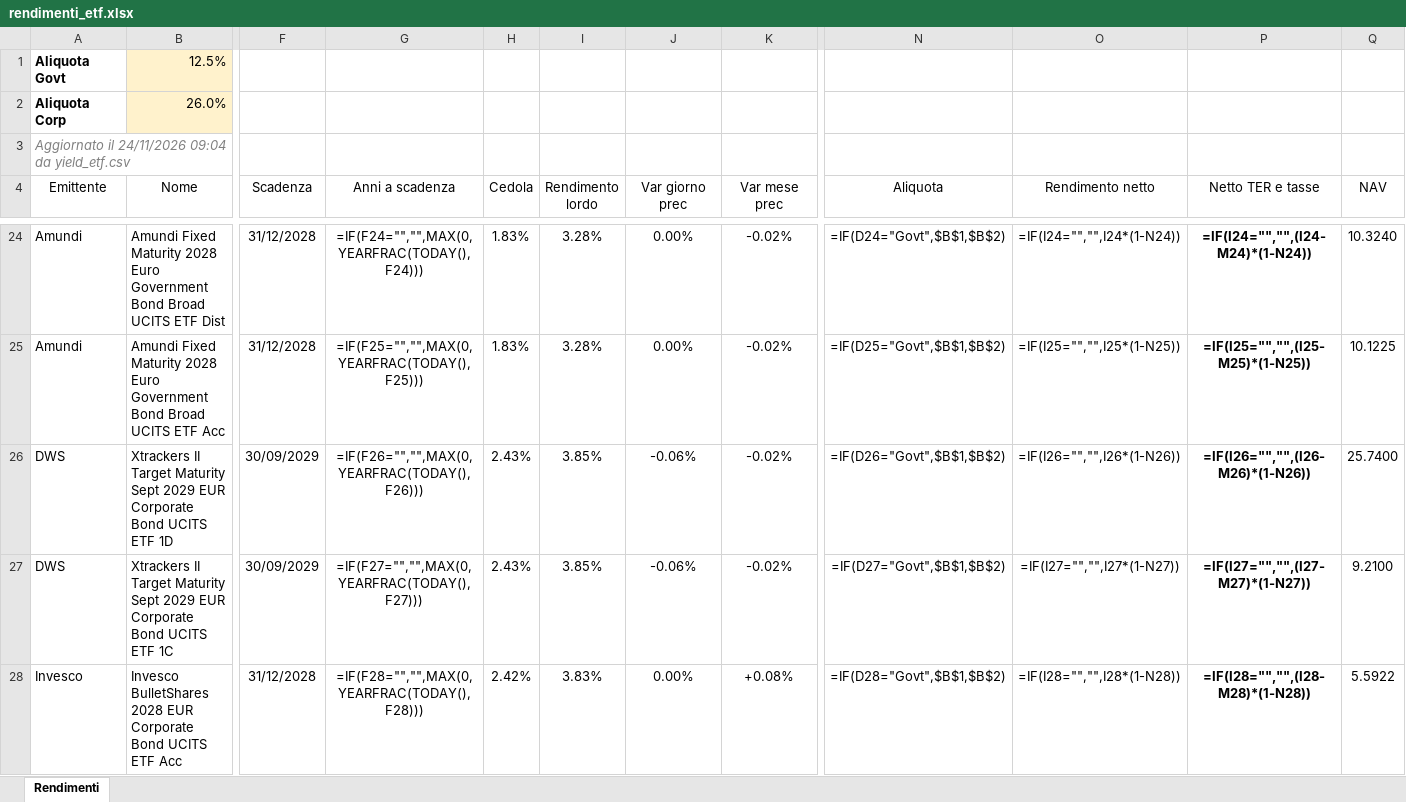
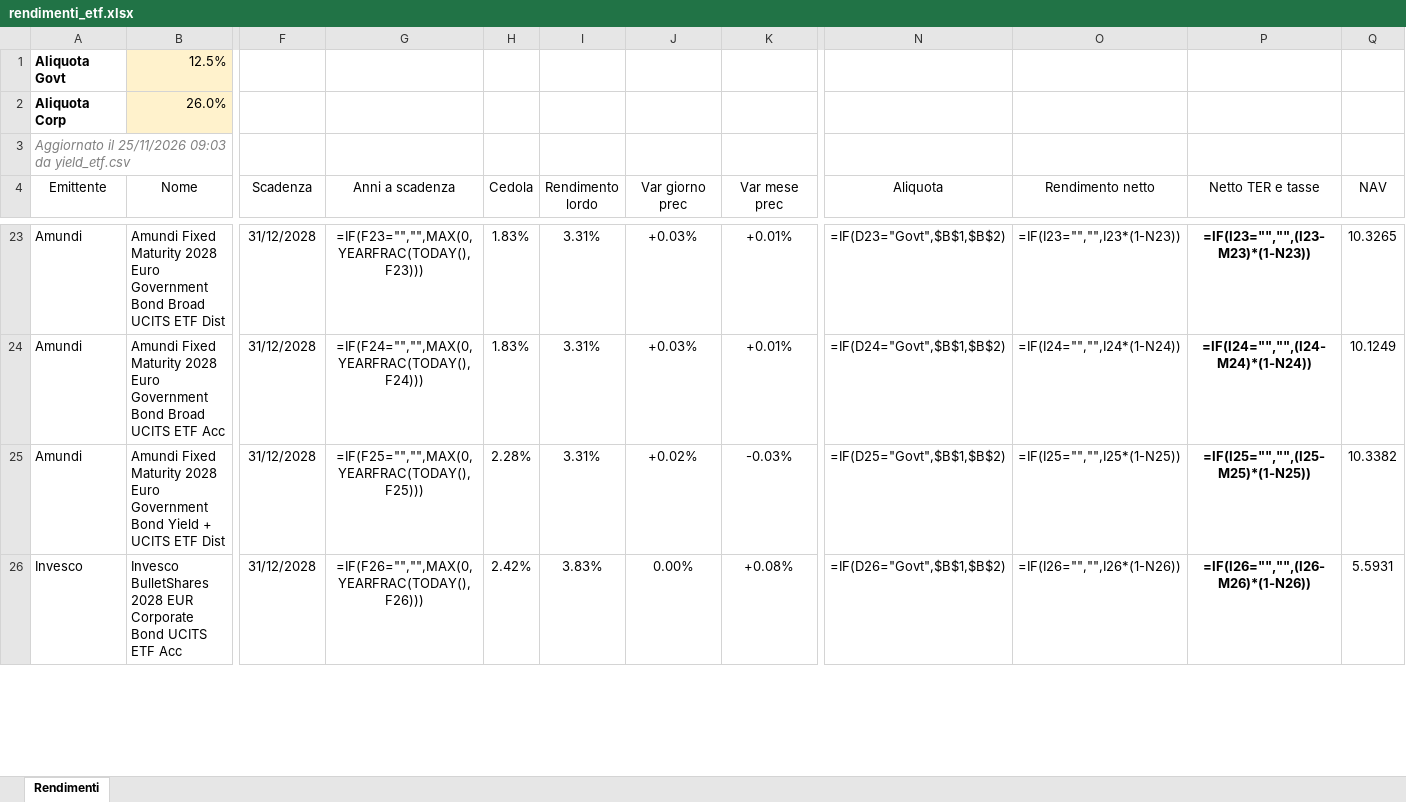
Before and after one commit to FedeGambe/Target_Maturity_ETF_Planner, an Excel workbook: data/rendimenti_etf.xlsx, sheet Rendimenti, drawn as a sheet; only a part is shown, gaps mark what is left out; values as stored, in another font and other column widths than the file's, no borders; formulas without a stored value are shown as written; conditional formats and table styles not drawn; removed rows and columns are numbered as before the commit, all else as after; rows hold the shown columns only; the diff covers the shown part only; the diff names each change by its address in the sheet, - before the commit and + after, or states it on an @@ line.

Commit message:
Aggiorna yield_etf 25/11/2026

```diff
--- a/data/rendimenti_etf.xlsx (sheet Rendimenti)
+++ b/data/rendimenti_etf.xlsx (sheet Rendimenti)
-A3 (Emittente): Aggiornato il 24/11/2026 09:04 da yield_etf.csv
+A3 (Emittente): Aggiornato il 25/11/2026 09:03 da yield_etf.csv
-G23 (Anni a scadenza): =IF(F24="","",MAX(0,YEARFRAC(TODAY(),F24)))
+G23 (Anni a scadenza): =IF(F23="","",MAX(0,YEARFRAC(TODAY(),F23)))
-I23:I24 (Rendimento lordo): 3.28%
+I23:I24 (Rendimento lordo): 3.31%
-J23:J24 (Var giorno prec): 0.00%
+J23:J24 (Var giorno prec): +0.03%
-K23:K24 (Var mese prec): -0.02%
+K23:K24 (Var mese prec): +0.01%
-N23 (Aliquota): =IF(D24="Govt",$B$1,$B$2)
+N23 (Aliquota): =IF(D23="Govt",$B$1,$B$2)
-O23 (Rendimento netto): =IF(I24="","",I24*(1-N24))
+O23 (Rendimento netto): =IF(I23="","",I23*(1-N23))
-P23 (Netto TER e tasse): =IF(I24="","",(I24-M24)*(1-N24))
+P23 (Netto TER e tasse): =IF(I23="","",(I23-M23)*(1-N23))
-Q23 (NAV): 10.3240
+Q23 (NAV): 10.3265
-G24 (Anni a scadenza): =IF(F25="","",MAX(0,YEARFRAC(TODAY(),F25)))
+G24 (Anni a scadenza): =IF(F24="","",MAX(0,YEARFRAC(TODAY(),F24)))
-N24 (Aliquota): =IF(D25="Govt",$B$1,$B$2)
+N24 (Aliquota): =IF(D24="Govt",$B$1,$B$2)
-O24 (Rendimento netto): =IF(I25="","",I25*(1-N25))
+O24 (Rendimento netto): =IF(I24="","",I24*(1-N24))
-P24 (Netto TER e tasse): =IF(I25="","",(I25-M25)*(1-N25))
+P24 (Netto TER e tasse): =IF(I24="","",(I24-M24)*(1-N24))
-Q24 (NAV): 10.1225
+Q24 (NAV): 10.1249
-row 26: DWS | Xtrackers II Target Maturity Sept 2029 EUR Corporate Bond UCITS ETF 1D | 30/09/2029 | =IF(F26="","",MAX(0,YEARFRAC(TODAY(),F26))) | 2.43% | 3.85% | -0.06% | -0.02% | =IF(D26="Govt",$B$1,$B$2) | =IF(I26="","",I26*(1-N26)) | =IF(I26="","",(I26-M26)*(1-N26)) | 25.7400
-row 27: DWS | Xtrackers II Target Maturity Sept 2029 EUR Corporate Bond UCITS ETF 1C | 30/09/2029 | =IF(F27="","",MAX(0,YEARFRAC(TODAY(),F27))) | 2.43% | 3.85% | -0.06% | -0.02% | =IF(D27="Govt",$B$1,$B$2) | =IF(I27="","",I27*(1-N27)) | =IF(I27="","",(I27-M27)*(1-N27)) | 9.2100
+row 25: Amundi | Amundi Fixed Maturity 2028 Euro Government Bond Yield + UCITS ETF Dist | 31/12/2028 | =IF(F25="","",MAX(0,YEARFRAC(TODAY(),F25))) | 2.28% | 3.31% | +0.02% | -0.03% | =IF(D25="Govt",$B$1,$B$2) | =IF(I25="","",I25*(1-N25)) | =IF(I25="","",(I25-M25)*(1-N25)) | 10.3382
-G26 (Anni a scadenza): =IF(F28="","",MAX(0,YEARFRAC(TODAY(),F28)))
+G26 (Anni a scadenza): =IF(F26="","",MAX(0,YEARFRAC(TODAY(),F26)))
-N26 (Aliquota): =IF(D28="Govt",$B$1,$B$2)
+N26 (Aliquota): =IF(D26="Govt",$B$1,$B$2)
-O26 (Rendimento netto): =IF(I28="","",I28*(1-N28))
+O26 (Rendimento netto): =IF(I26="","",I26*(1-N26))
-P26 (Netto TER e tasse): =IF(I28="","",(I28-M28)*(1-N28))
+P26 (Netto TER e tasse): =IF(I26="","",(I26-M26)*(1-N26))
-Q26 (NAV): 5.5922
+Q26 (NAV): 5.5931
```
Also changed, not shown: 4 added rows, 3 removed rows and 132 edited cells elsewhere in this sheet, 2 other files.
